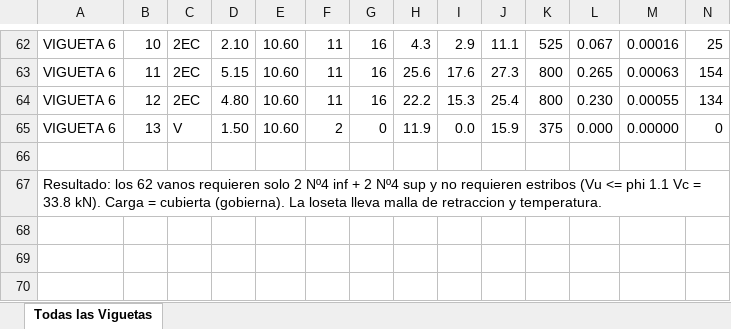
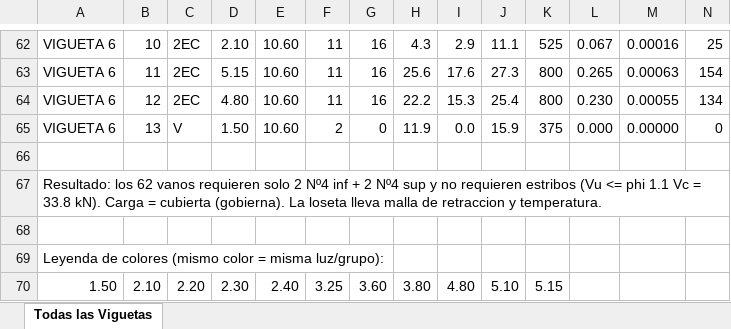
Before and after one commit to saospinap-bit/mi-sistema-de-vida, an Excel workbook: Proyectos/Diseno-Estructural/DISENO-TODAS-LAS-VIGUETAS.xlsx, sheet Todas las Viguetas, drawn as a sheet; only a part is shown, gaps mark what is left out; values as stored, in another font and other column widths than the file's, no cell formats; rows hold the shown columns only; the diff names each change by its address in the sheet, - before the commit and + after, or states it on an @@ line.

```diff
--- a/Proyectos/Diseno-Estructural/DISENO-TODAS-LAS-VIGUETAS.xlsx (sheet Todas las Viguetas)
+++ b/Proyectos/Diseno-Estructural/DISENO-TODAS-LAS-VIGUETAS.xlsx (sheet Todas las Viguetas)
+row 68: (empty)
+row 69: Leyenda de colores (mismo color = misma luz/grupo):
+row 70: 1.50 | 2.10 | 2.20 | 2.30 | 2.40 | 3.25 | 3.60 | 3.80 | 4.80 | 5.10 | 5.15
```
Also changed, not shown: cell formats, Proyectos/Diseno-Estructural/DISENO-ESTRUCTURAL-CONSOLIDADO.xlsx.
